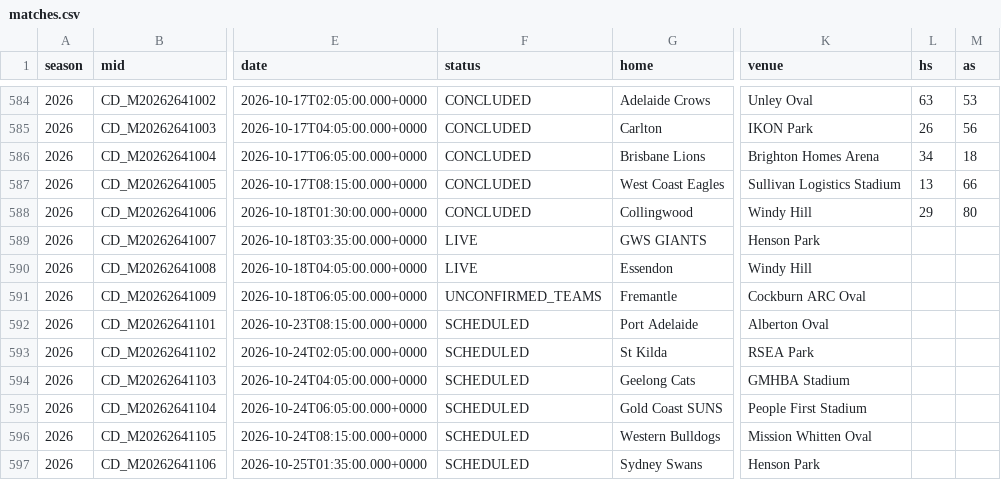
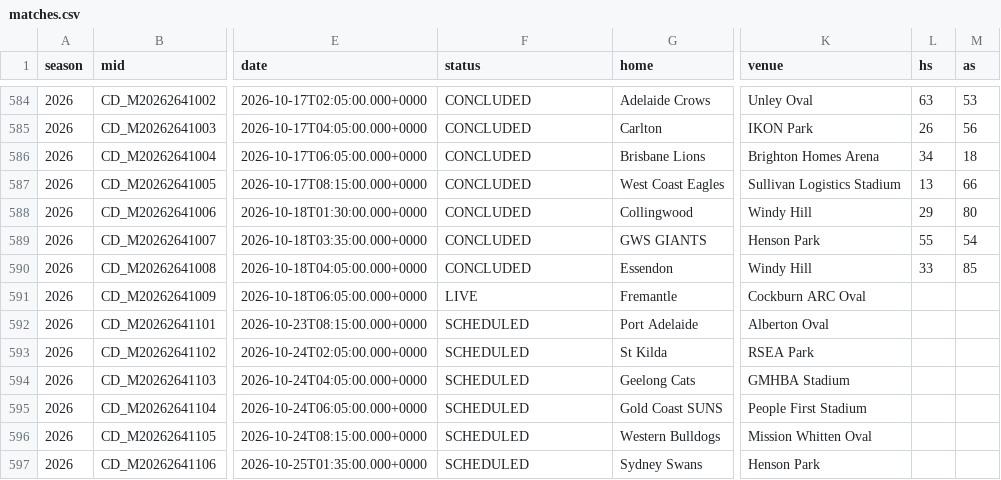
Before and after one commit to Blinky858/AFLW-Betting-Model, a CSV file: data/matches.csv, drawn as a sheet; only a part is shown, gaps mark what is left out; the diff names each change by its address in the sheet, - before the commit and + after, or states it on an @@ line.

```diff
--- a/data/matches.csv
+++ b/data/matches.csv
-F589:F590 (status): LIVE
+F589:F590 (status): CONCLUDED
-L589 (hs): (empty)
+L589 (hs): 55
-M589 (as): (empty)
+M589 (as): 54
-L590 (hs): (empty)
+L590 (hs): 33
-M590 (as): (empty)
+M590 (as): 85
-F591 (status): UNCONFIRMED_TEAMS
+F591 (status): LIVE
```
Also changed, not shown: 2 other files.
